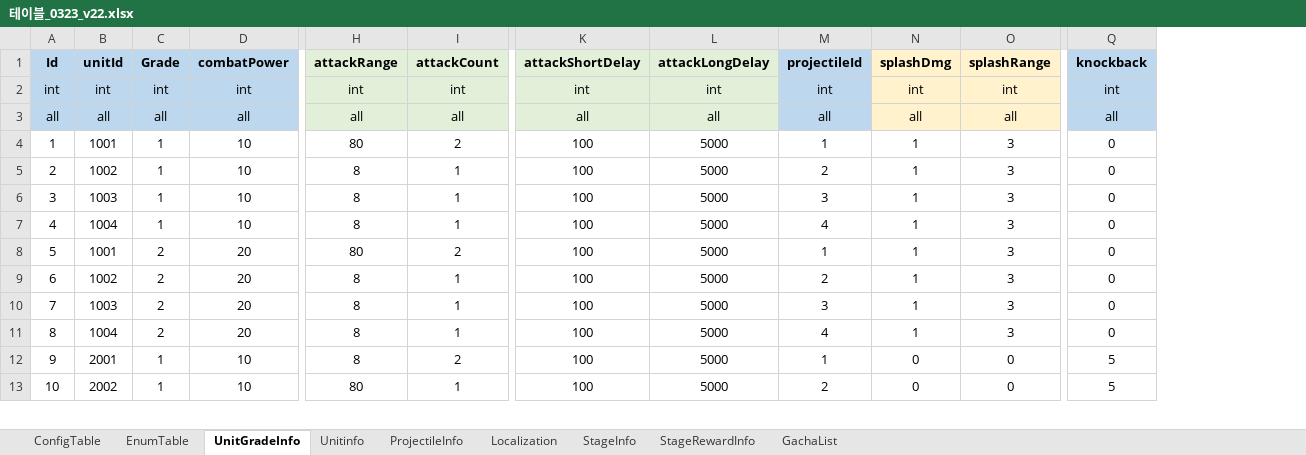
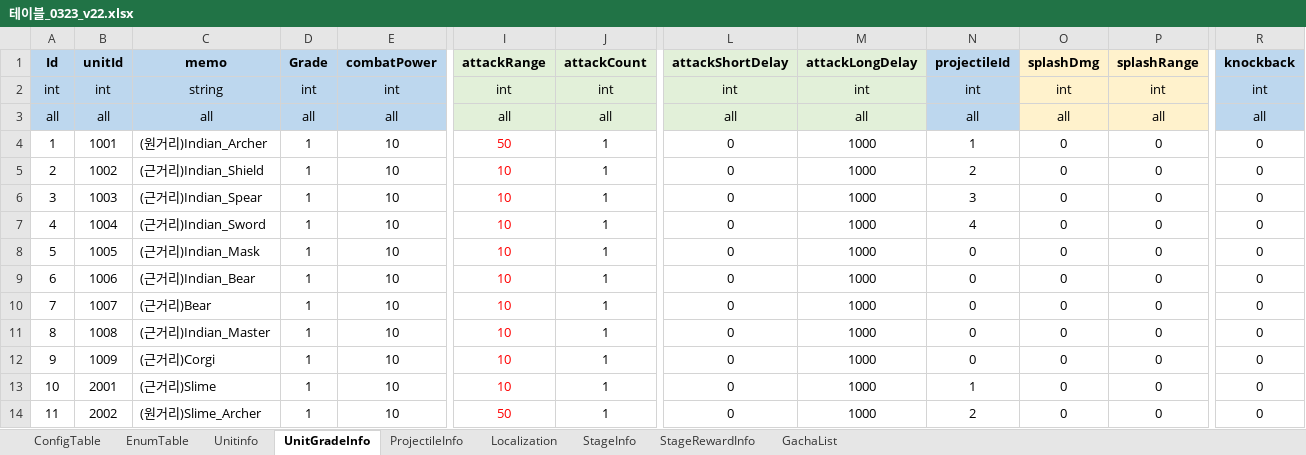
Before and after one commit to david0305mc/TowerDefense, an Excel workbook: ExcelToCSV/SrcFolder/테이블_0323_v22.xlsx, sheet UnitGradeInfo, drawn as a sheet; only a part is shown, gaps mark what is left out; values as stored, in another font and other column widths than the file's, no borders; conditional formats not drawn; addresses are those after the commit; rows hold the shown columns only; the diff covers the shown part only; the diff names each change by its address in the sheet, - before the commit and + after, or states it on an @@ line.

```diff
--- a/ExcelToCSV/SrcFolder/테이블_0323_v22.xlsx (sheet UnitGradeInfo)
+++ b/ExcelToCSV/SrcFolder/테이블_0323_v22.xlsx (sheet UnitGradeInfo)
@@ sheet tab order changed: ConfigTable | EnumTable | Unitinfo | UnitGradeInfo | ProjectileInfo | Localization | StageInfo | StageRewardInfo | GachaList @@
+column C (memo), rows 2-11: string | all | (원거리)Indian_Archer | (근거리)Indian_Shield | (근거리)Indian_Spear | (근거리)Indian_Sword | (근거리)Indian_Mask | (근거리)Indian_Bear | (근거리)Bear | (근거리)Indian_Master; rows 13-14: (근거리)Slime | (원거리)Slime_Archer
-I4 (attackRange): 80
+I4 (attackRange): 50
-I4:I11 text colour: black
+I4:I11 text colour: #FF0000
-J4 (attackCount): 2
+J4 (attackCount): 1
-L4:L11 (attackShortDelay): 100
+L4:L11 (attackShortDelay): 0
-M4:M11 (attackLongDelay): 5000
+M4:M11 (attackLongDelay): 1000
-O4:O11 (splashDmg): 1
+O4:O11 (splashDmg): 0
-P4:P11 (splashRange): 3
+P4:P11 (splashRange): 0
-I5:I7 (attackRange): 8
+I5:I7 (attackRange): 10
-B8 (unitId): 1001
+B8 (unitId): 1005
-D8:D11 (Grade): 2
+D8:D11 (Grade): 1
-E8:E11 (combatPower): 20
+E8:E11 (combatPower): 10
-I8 (attackRange): 80
+I8 (attackRange): 10
-J8 (attackCount): 2
+J8 (attackCount): 1
-N8 (projectileId): 1
+N8 (projectileId): 0
-B9 (unitId): 1002
+B9 (unitId): 1006
-I9:I11 (attackRange): 8
+I9:I11 (attackRange): 10
-N9 (projectileId): 2
+N9 (projectileId): 0
-B10 (unitId): 1003
+B10 (unitId): 1007
-N10 (projectileId): 3
+N10 (projectileId): 0
-B11 (unitId): 1004
+B11 (unitId): 1008
-N11 (projectileId): 4
+N11 (projectileId): 0
+row 12: 9 | 1009 | (근거리)Corgi | 1 | 10 | 10 | 1 | 0 | 1000 | 0 | 0 | 0 | 0
@@ column A (Id) renumbered from row 13 down @@
-I13 (attackRange): 8
+I13 (attackRange): 10
-I13:I14 text colour: black
+I13:I14 text colour: #FF0000
-J13 (attackCount): 2
+J13 (attackCount): 1
-L13:L14 (attackShortDelay): 100
+L13:L14 (attackShortDelay): 0
-M13:M14 (attackLongDelay): 5000
+M13:M14 (attackLongDelay): 1000
-R13:R14 (knockback): 5
+R13:R14 (knockback): 0
-I14 (attackRange): 80
+I14 (attackRange): 50
```
Also changed, not shown: 49 edited cells and cell formats elsewhere in this sheet, sheet Unitinfo, formulas that keep their value, 49 other files.
